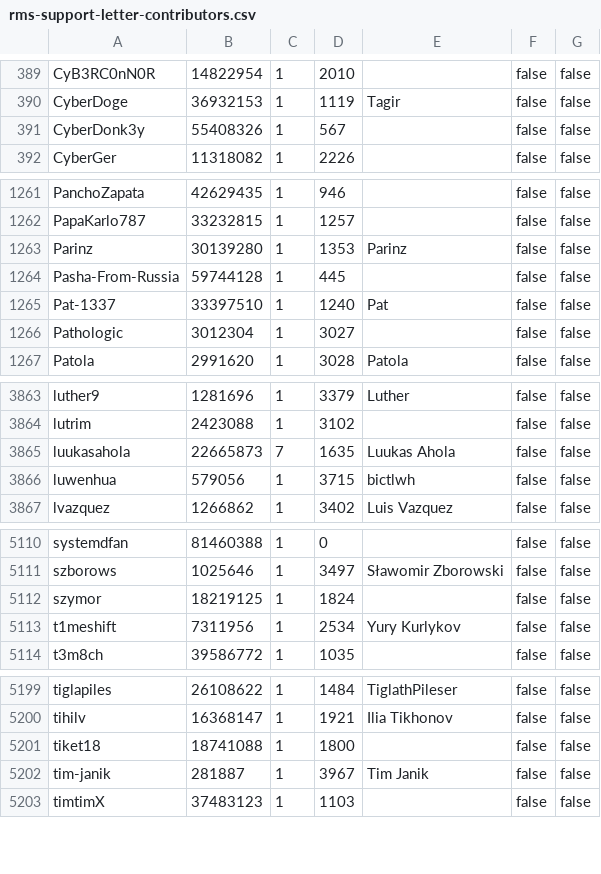
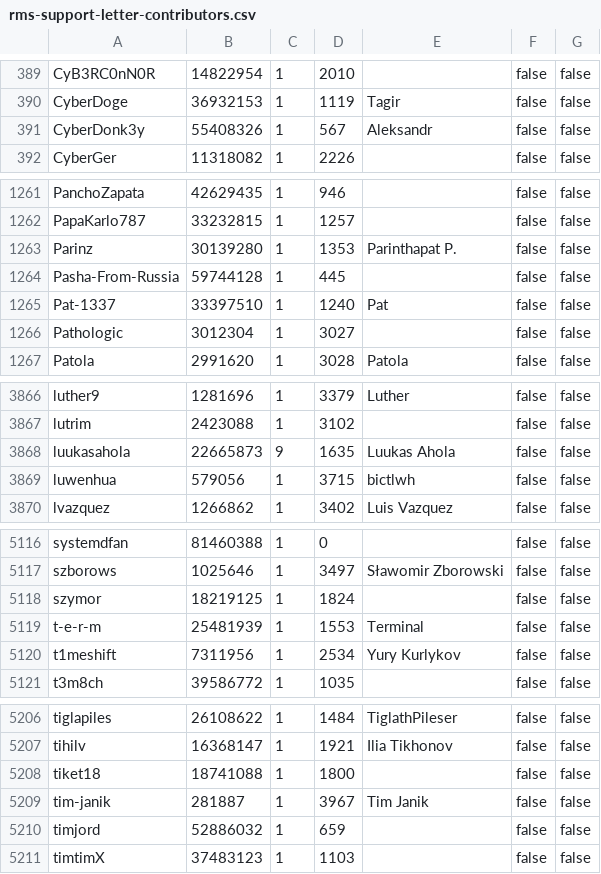
Before and after one commit to travisbrown/octocrabby, a CSV file: data/rms-support-letter-contributors.csv, drawn as a sheet; only a part is shown, gaps mark what is left out; the diff covers the shown part only.

```diff
--- a/data/rms-support-letter-contributors.csv
+++ b/data/rms-support-letter-contributors.csv
@@ -390,3 +390,3 @@ CyB3RC0nN0R,14822954,1,2010,,false,false
 CyberDoge,36932153,1,1119,Tagir,false,false
-CyberDonk3y,55408326,1,567,,false,false
+CyberDonk3y,55408326,1,567,Aleksandr,false,false
 CyberGer,11318082,1,2226,,false,false
@@ -1262,3 +1262,3 @@ PanchoZapata,42629435,1,946,,false,false
 PapaKarlo787,33232815,1,1257,,false,false
-Parinz,30139280,1,1353,Parinz,false,false
+Parinz,30139280,1,1353,Parinthapat P.,false,false
 Pasha-From-Russia,59744128,1,445,,false,false
@@ -3864,3 +3867,3 @@ luther9,1281696,1,3379,Luther,false,false
 lutrim,2423088,1,3102,,false,false
-luukasahola,22665873,7,1635,Luukas Ahola,false,false
+luukasahola,22665873,9,1635,Luukas Ahola,false,false
 luwenhua,579056,1,3715,bictlwh,false,false
@@ -5112,2 +5118,3 @@ szborows,1025646,1,3497,Sławomir Zborowski,false,false
 szymor,18219125,1,1824,,false,false
+t-e-r-m,25481939,1,1553,Terminal,false,false
 t1meshift,7311956,1,2534,Yury Kurlykov,false,false
@@ -5202,2 +5209,3 @@ tiket18,18741088,1,1800,,false,false
 tim-janik,281887,1,3967,Tim Janik,false,false
+timjord,52886032,1,659,,false,false
 timtimX,37483123,1,1103,,false,false
```
Also changed, not shown: 8 added rows and 2 removed rows elsewhere in this file.
